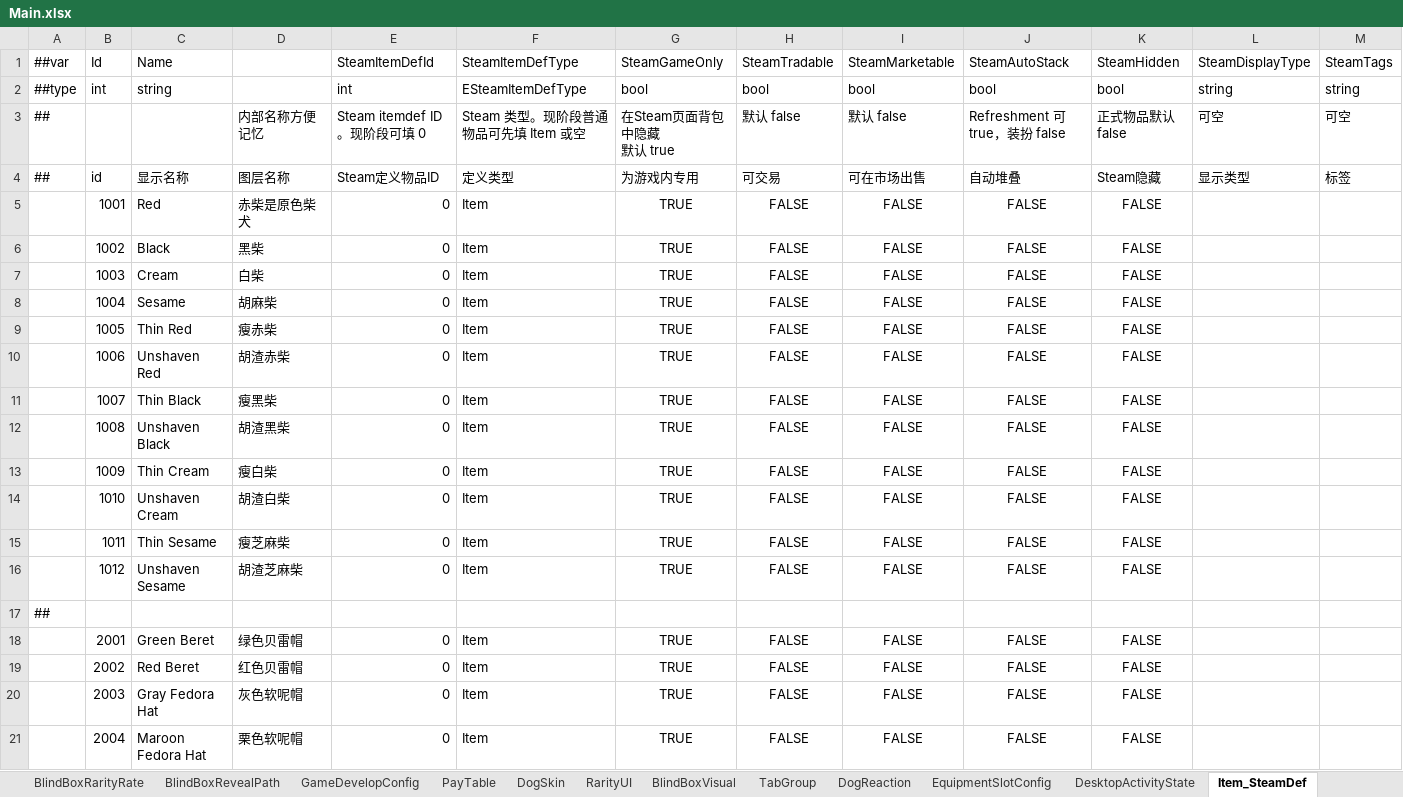
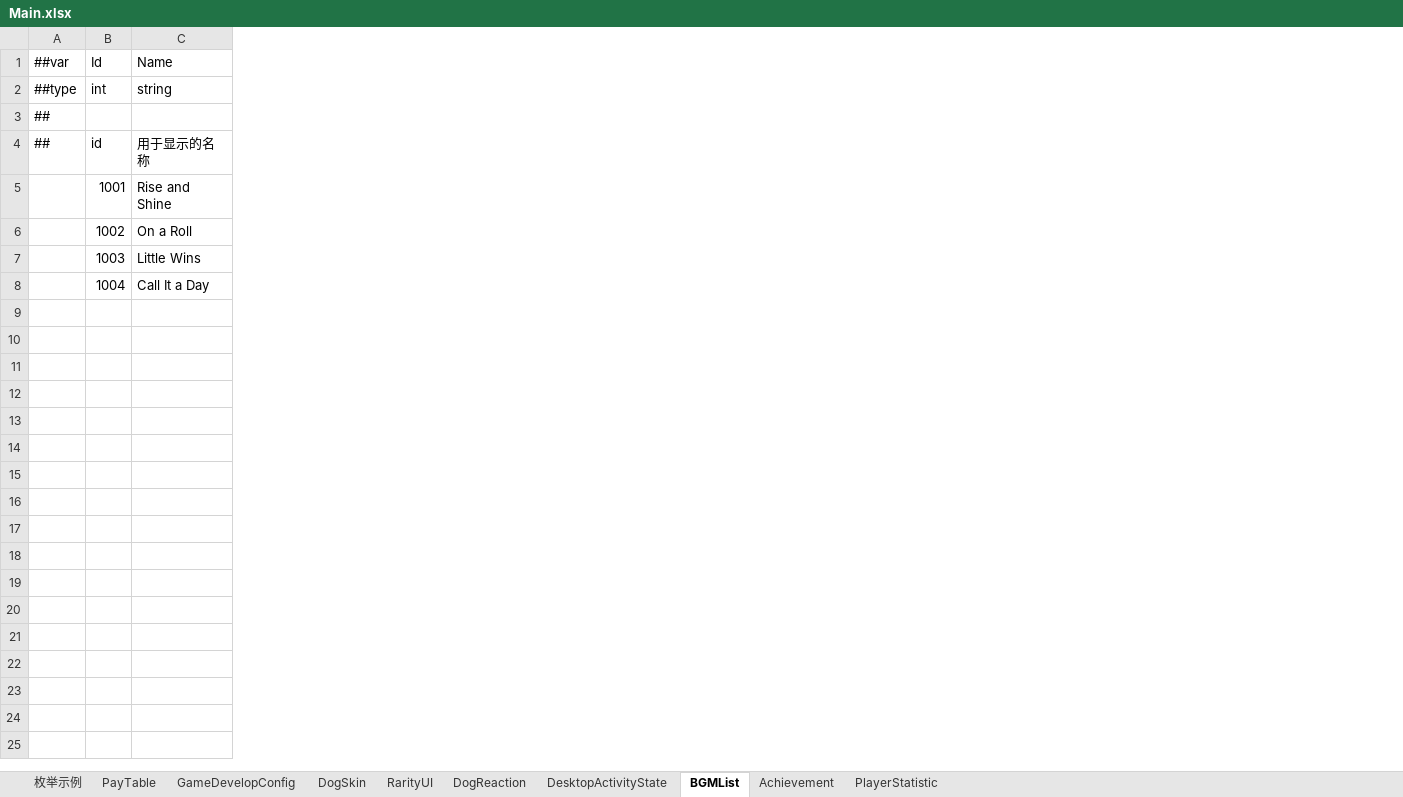
Before and after one commit to SeananTQ/lucky-dog-pub-2026, an Excel workbook: luban-excels/bak2/xlsx/Main.xlsx, sheet BGMList, drawn as a sheet; only a part is shown; values as stored, in another font and other column widths than the file's, no borders; removed rows and columns are numbered as before the commit, all else as after; rows hold the shown columns only; ↵ is a line break in a cell; the diff covers the shown part only; the diff names each change by its address in the sheet, - before the commit and + after, or states it on an @@ line.

```diff
--- a/luban-excels/bak2/xlsx/Main.xlsx (sheet BGMList)
+++ b/luban-excels/bak2/xlsx/Main.xlsx (sheet BGMList)
-sheet tab: BlindBoxRarityRate
+sheet tab: PlayerStatistic
-sheet tab: Item_SteamDef
+sheet tab: BGMList
-sheet tab: BlindBoxRevealPath
-sheet tab: BlindBoxVisual
-sheet tab: TabGroup
-sheet tab: EquipmentSlotConfig
@@ sheet tab order changed: 枚举示例 | PayTable | GameDevelopConfig | DogSkin | RarityUI | DogReaction | DesktopActivityState | BGMList | Achievement | PlayerStatistic @@
-column D, rows 3-8: 内部名称方便记忆 | 图层名称 | 赤柴是原色柴犬 | 黑柴 | 白柴 | 胡麻柴
-column E (SteamItemDefId), rows 2-8: int | Steam itemdef ID。现阶段可填 0 | Steam定义物品ID | 0 | 0 | 0 | 0
-column F (SteamItemDefType), rows 2-8: ESteamItemDefType | Steam 类型。现阶段普通物品可先填 Item 或空 | 定义类型 | Item | Item | Item | Item
-column G (SteamGameOnly), rows 2-8: bool | 在Steam页面背包中隐藏 ↵ 默认 true | 为游戏内专用 | TRUE | TRUE | TRUE | TRUE
-column H (SteamTradable), rows 2-8: bool | 默认 false | 可交易 | FALSE | FALSE | FALSE | FALSE
-column I (SteamMarketable), rows 2-8: bool | 默认 false | 可在市场出售 | FALSE | FALSE | FALSE | FALSE
-column J (SteamAutoStack), rows 2-8: bool | Refreshment 可 true，装扮 false | 自动堆叠 | FALSE | FALSE | FALSE | FALSE
-column K (SteamHidden), rows 2-8: bool | 正式物品默认 false | Steam隐藏 | FALSE | FALSE | FALSE | FALSE
-column L (SteamDisplayType), rows 2-4: string | 可空 | 显示类型
-column M (SteamTags), rows 2-4: string | 可空 | 标签
-C4 (Name): 显示名称
+C4 (Name): 用于显示的名称
-C5 (Name): Red
+C5 (Name): Rise and Shine
-C6 (Name): Black
+C6 (Name): On a Roll
-C7 (Name): Cream
+C7 (Name): Little Wins
-C8 (Name): Sesame
+C8 (Name): Call It a Day
-row 9:  | 1005 | Thin Red | 瘦赤柴 | 0 | Item | TRUE | FALSE | FALSE | FALSE | FALSE
-row 10:  | 1006 | Unshaven Red | 胡渣赤柴 | 0 | Item | TRUE | FALSE | FALSE | FALSE | FALSE
-row 11:  | 1007 | Thin Black | 瘦黑柴 | 0 | Item | TRUE | FALSE | FALSE | FALSE | FALSE
-row 12:  | 1008 | Unshaven Black | 胡渣黑柴 | 0 | Item | TRUE | FALSE | FALSE | FALSE | FALSE
-row 13:  | 1009 | Thin Cream | 瘦白柴 | 0 | Item | TRUE | FALSE | FALSE | FALSE | FALSE
-row 14:  | 1010 | Unshaven Cream | 胡渣白柴 | 0 | Item | TRUE | FALSE | FALSE | FALSE | FALSE
-row 15:  | 1011 | Thin Sesame | 瘦芝麻柴 | 0 | Item | TRUE | FALSE | FALSE | FALSE | FALSE
-row 16:  | 1012 | Unshaven Sesame | 胡渣芝麻柴 | 0 | Item | TRUE | FALSE | FALSE | FALSE | FALSE
-row 17: ##
-row 18:  | 2001 | Green Beret | 绿色贝雷帽 | 0 | Item | TRUE | FALSE | FALSE | FALSE | FALSE
-row 19:  | 2002 | Red Beret | 红色贝雷帽 | 0 | Item | TRUE | FALSE | FALSE | FALSE | FALSE
-row 20:  | 2003 | Gray Fedora Hat | 灰色软呢帽 | 0 | Item | TRUE | FALSE | FALSE | FALSE | FALSE
-row 21:  | 2004 | Maroon Fedora Hat | 栗色软呢帽 | 0 | Item | TRUE | FALSE | FALSE | FALSE | FALSE
```
Also changed, not shown: 79 removed rows, 3 added columns and 2 removed columns elsewhere in this sheet, sheet PlayerStatistic, sheet Achievement, sheet RarityUI, sheet GameDevelopConfig, sheet DogReaction, sheet PayTable, 2 more sheets, other sheet tabs, luban-excels/bak2/xlsx/Items.xlsx, luban-excels/bak2/xlsx/Main - 副本.xlsx, 7 other files.
